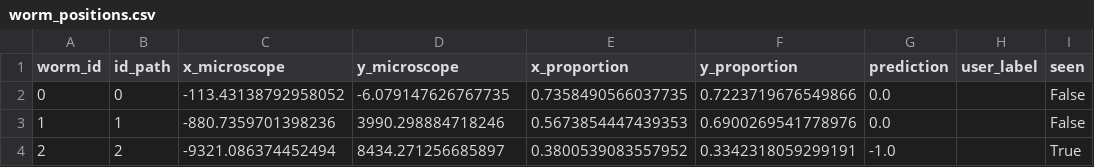
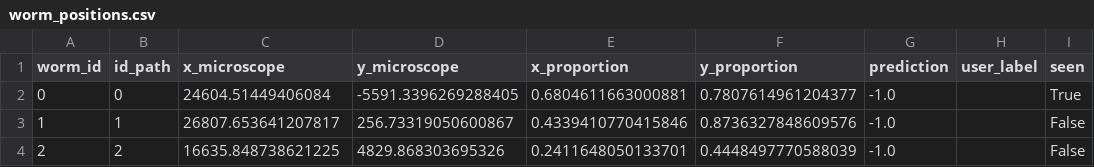
Before and after one commit to arthurskowronek/WormAnalysis, a CSV file: ressources/worm_positions.csv, drawn as a sheet.

Commit message:
add functionnality : possibility to click on the live image, and move microscope to this point. Save new position of the worm in the csv file

```diff
--- a/ressources/worm_positions.csv
+++ b/ressources/worm_positions.csv
@@ -1,4 +1,4 @@
 worm_id,id_path,x_microscope,y_microscope,x_proportion,y_proportion,prediction,user_label,seen
-0,0,-113.43138792958052,-6.079147626767735,0.7358490566037735,0.7223719676549866,0.0,,False
-1,1,-880.7359701398236,3990.298884718246,0.5673854447439353,0.6900269541778976,0.0,,False
-2,2,-9321.086374452494,8434.271256685897,0.3800539083557952,0.3342318059299191,-1.0,,True
+0,0,24604.51449406084,-5591.3396269288405,0.6804611663000881,0.7807614961204377,-1.0,,True
+1,1,26807.653641207817,256.73319050600867,0.4339410770415846,0.8736327848609576,-1.0,,False
+2,2,16635.848738621225,4829.868303695326,0.2411648050133701,0.4448497770588039,-1.0,,False
```
Also changed, not shown: 4 other files.
